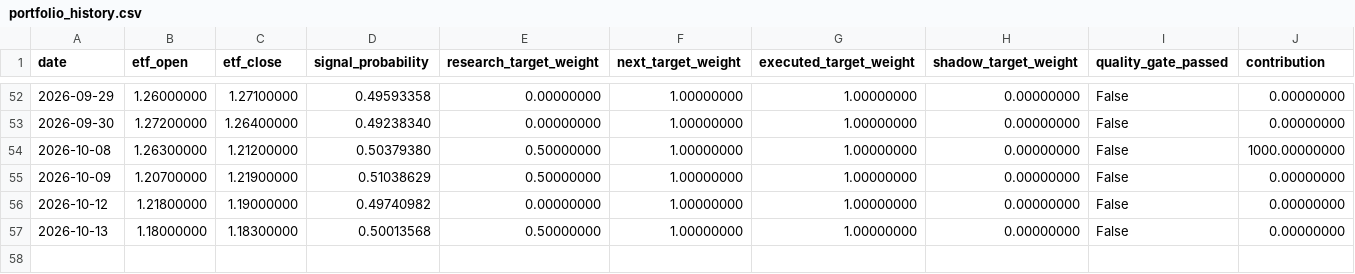
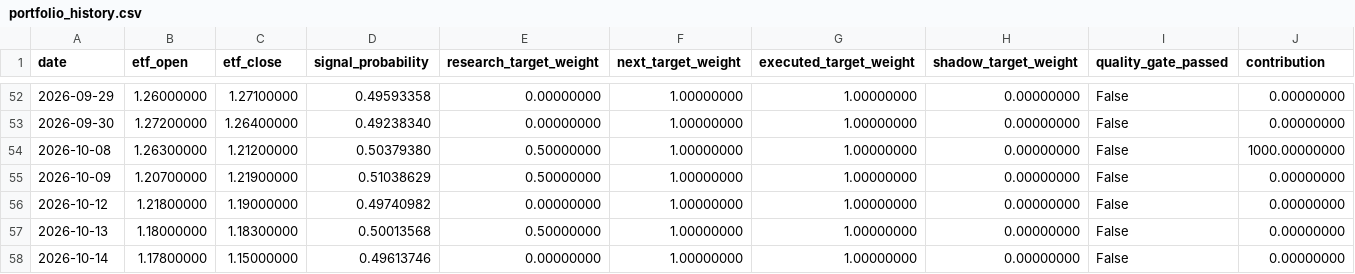
Before and after one commit to GCUeason/robot-quant, a CSV file: data/portfolio_history.csv, drawn as a sheet; only a part is shown, gaps mark what is left out; rows hold the shown columns only; the diff names each change by its address in the sheet, - before the commit and + after, or states it on an @@ line.

```diff
--- a/data/portfolio_history.csv
+++ b/data/portfolio_history.csv
+row 58: 2026-10-14 | 1.17800000 | 1.15000000 | 0.49613746 | 0.00000000 | 1.00000000 | 1.00000000 | 0.00000000 | False | 0.00000000
```
Also changed, not shown: data/robot_chain_history.csv, 6 other files.
